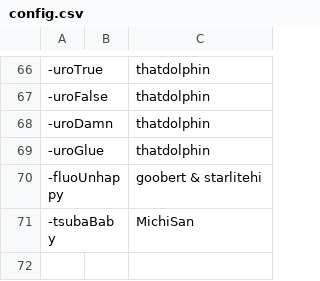
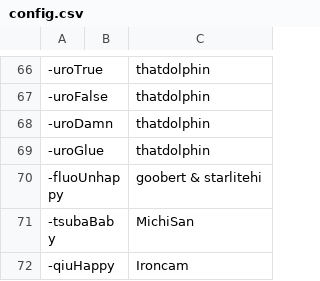
Before and after one commit to AcrylonitrileButadieneStyrene/yno-commumoji, a CSV file: config.csv, drawn as a sheet; only a part is shown, gaps mark what is left out.

Commit message:
add qiuHappy by Ironcam (#53)

```diff
--- a/config.csv
+++ b/config.csv
@@ -71 +71,2 @@
 -tsubaBaby,,MichiSan
+-qiuHappy,,Ironcam
```
Also changed, not shown: 1 other file.
